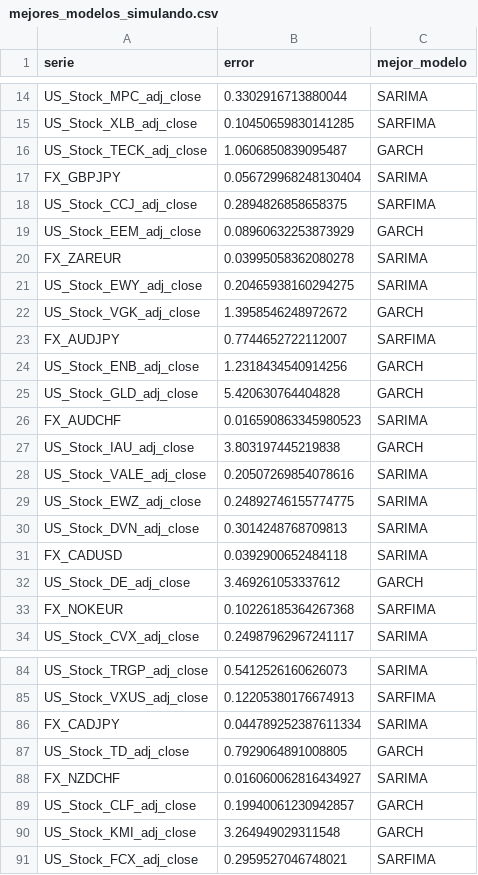
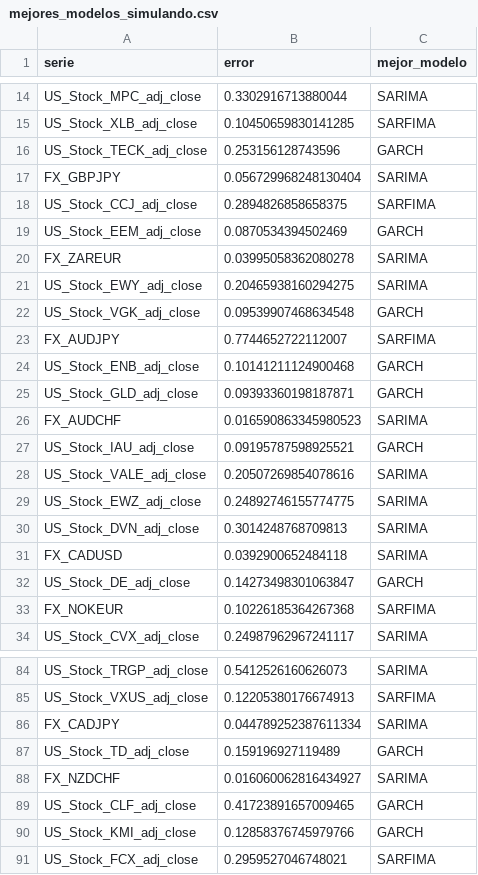
Before and after one commit to ricrod01/PROYECTO_2_DS, a CSV file: errores_modelos/mejores_modelos_simulando.csv, drawn as a sheet; only a part is shown, gaps mark what is left out; the diff covers the shown part only.

```diff
--- a/errores_modelos/mejores_modelos_simulando.csv
+++ b/errores_modelos/mejores_modelos_simulando.csv
@@ -15,14 +15,14 @@ US_Stock_MPC_adj_close,0.3302916713880044,SARIMA
 US_Stock_XLB_adj_close,0.10450659830141285,SARFIMA
-US_Stock_TECK_adj_close,1.0606850839095487,GARCH
+US_Stock_TECK_adj_close,0.253156128743596,GARCH
 FX_GBPJPY,0.056729968248130404,SARIMA
 US_Stock_CCJ_adj_close,0.2894826858658375,SARFIMA
-US_Stock_EEM_adj_close,0.08960632253873929,GARCH
+US_Stock_EEM_adj_close,0.0870534394502469,GARCH
 FX_ZAREUR,0.03995058362080278,SARIMA
 US_Stock_EWY_adj_close,0.20465938160294275,SARIMA
-US_Stock_VGK_adj_close,1.3958546248972672,GARCH
+US_Stock_VGK_adj_close,0.09539907468634548,GARCH
 FX_AUDJPY,0.7744652722112007,SARFIMA
-US_Stock_ENB_adj_close,1.2318434540914256,GARCH
-US_Stock_GLD_adj_close,5.420630764404828,GARCH
+US_Stock_ENB_adj_close,0.10141211124900468,GARCH
+US_Stock_GLD_adj_close,0.09393360198187871,GARCH
 FX_AUDCHF,0.016590863345980523,SARIMA
-US_Stock_IAU_adj_close,3.803197445219838,GARCH
+US_Stock_IAU_adj_close,0.09195787598925521,GARCH
 US_Stock_VALE_adj_close,0.20507269854078616,SARIMA
@@ -31,3 +31,3 @@ US_Stock_DVN_adj_close,0.3014248768709813,SARIMA
 FX_CADUSD,0.0392900652484118,SARIMA
-US_Stock_DE_adj_close,3.469261053337612,GARCH
+US_Stock_DE_adj_close,0.14273498301063847,GARCH
 FX_NOKEUR,0.10226185364267368,SARFIMA
@@ -86,6 +86,6 @@ US_Stock_VXUS_adj_close,0.12205380176674913,SARFIMA
 FX_CADJPY,0.044789252387611334,SARIMA
-US_Stock_TD_adj_close,0.7929064891008805,GARCH
+US_Stock_TD_adj_close,0.159196927119489,GARCH
 FX_NZDCHF,0.016060062816434927,SARIMA
-US_Stock_CLF_adj_close,0.19940061230942857,GARCH
-US_Stock_KMI_adj_close,3.264949029311548,GARCH
+US_Stock_CLF_adj_close,0.41723891657009465,GARCH
+US_Stock_KMI_adj_close,0.12858376745979766,GARCH
 US_Stock_FCX_adj_close,0.2959527046748021,SARFIMA
```
Also changed, not shown: 15 edited cells elsewhere in this file, errores_modelos/etiquetas_errores_simulado.csv, 1 other file.
